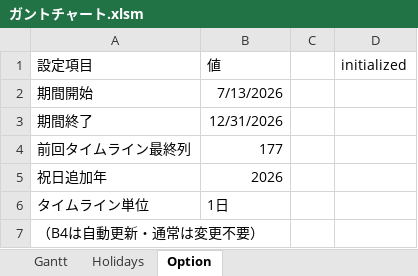
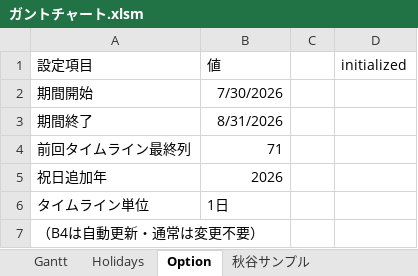
Before and after one commit to AkiTaishin/bbs, an Excel workbook: docs/ガントチャート.xlsm, sheet Option, drawn as a sheet; values as stored, in another font and other column widths than the file's, no borders; the diff names each change by its address in the sheet, - before the commit and + after, or states it on an @@ line.

```diff
--- a/docs/ガントチャート.xlsm (sheet Option)
+++ b/docs/ガントチャート.xlsm (sheet Option)
+sheet tab: 秋谷サンプル
-B2 (値): 7/13/2026
+B2 (値): 7/30/2026
-B3 (値): 12/31/2026
+B3 (値): 8/31/2026
-B4 (値): 177
+B4 (値): 71
```
Also changed, not shown: sheet Gantt, sheet Holidays, charts or pictures.
